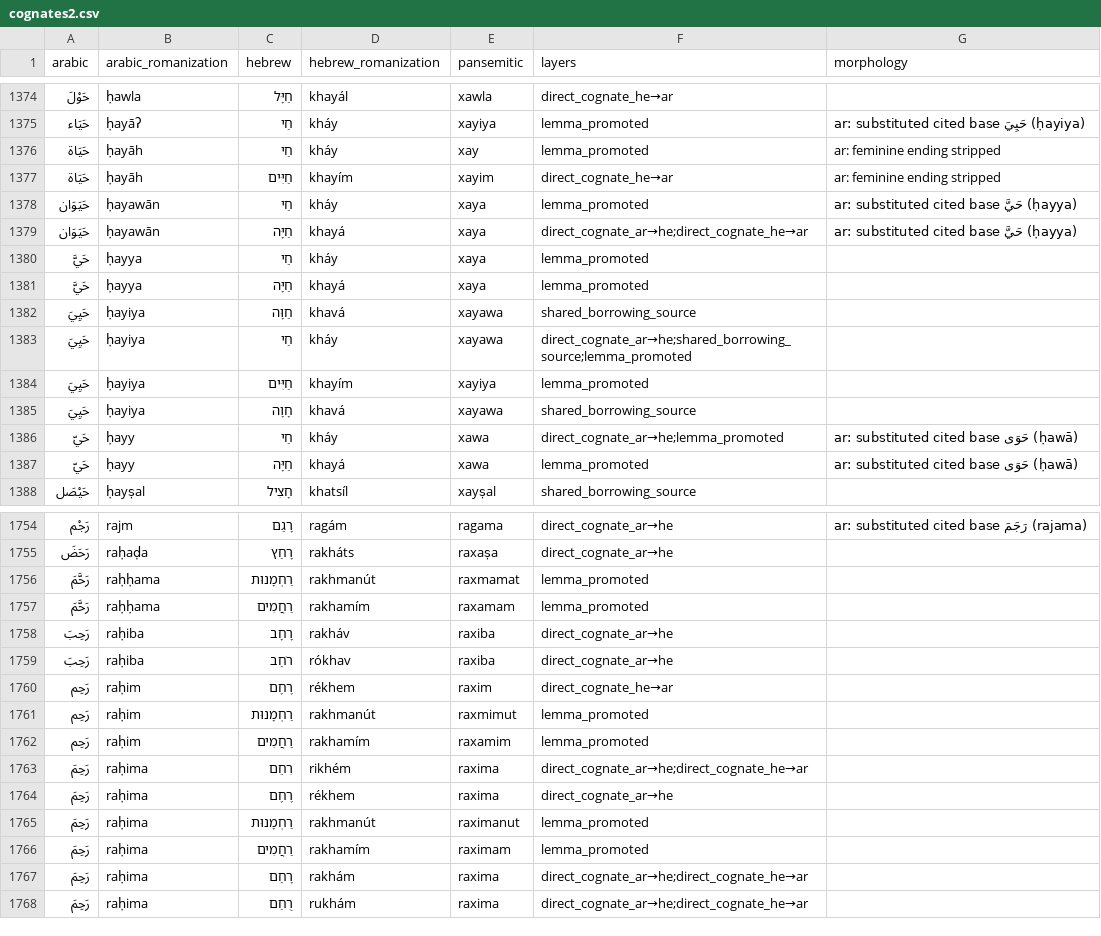
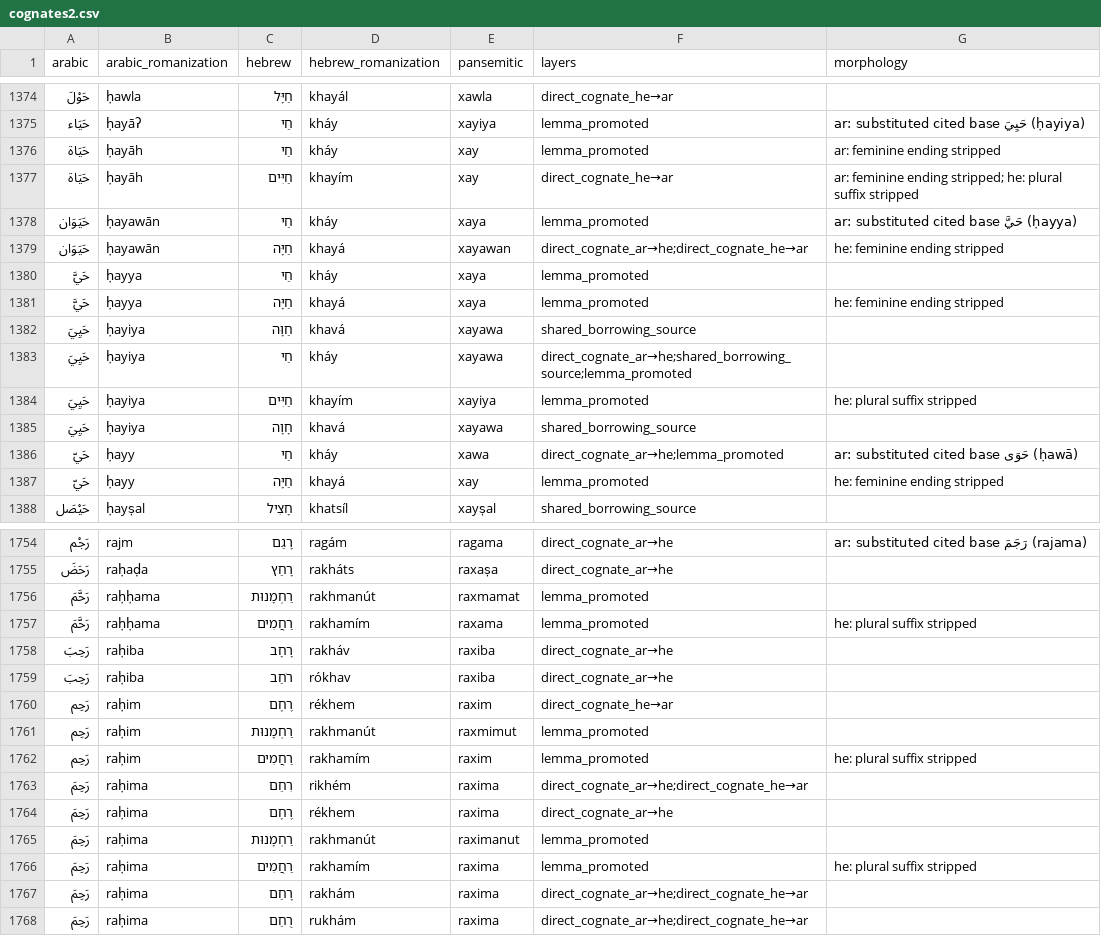
Before and after one commit to pimpale/pansemitic-lexicon, a CSV file: cognates2.csv, drawn as a sheet; only a part is shown, gaps mark what is left out; the diff covers the shown part only.

```diff
--- a/cognates2.csv
+++ b/cognates2.csv
@@ -1376,13 +1376,13 @@ arabic,arabic_romanization,hebrew,hebrew_romanization,pansemitic,layers,morpholo
 حَيَاة,ḥayāh,חַי,kháy,xay,lemma_promoted,ar: feminine ending stripped
-حَيَاة,ḥayāh,חַיִּים,khayím,xayim,direct_cognate_he→ar,ar: feminine ending stripped
+حَيَاة,ḥayāh,חַיִּים,khayím,xay,direct_cognate_he→ar,ar: feminine ending stripped; he: plural suffix stripped
 حَيَوَان,ḥayawān,חַי,kháy,xaya,lemma_promoted,ar: substituted cited base حَيَّ (ḥayya)
-حَيَوَان,ḥayawān,חַיָּה,khayá,xaya,direct_cognate_ar→he;direct_cognate_he→ar,ar: substituted cited base حَيَّ (ḥayya)
+حَيَوَان,ḥayawān,חַיָּה,khayá,xayawan,direct_cognate_ar→he;direct_cognate_he→ar,he: feminine ending stripped
 حَيَّ,ḥayya,חַי,kháy,xaya,lemma_promoted,
-حَيَّ,ḥayya,חַיָּה,khayá,xaya,lemma_promoted,
+حَيَّ,ḥayya,חַיָּה,khayá,xaya,lemma_promoted,he: feminine ending stripped
 حَيِيَ,ḥayiya,חַוָּה,khavá,xayawa,shared_borrowing_source,
 حَيِيَ,ḥayiya,חַי,kháy,xayawa,direct_cognate_ar→he;shared_borrowing_source;lemma_promoted,
-حَيِيَ,ḥayiya,חַיִּים,khayím,xayiya,lemma_promoted,
+حَيِيَ,ḥayiya,חַיִּים,khayím,xayiya,lemma_promoted,he: plural suffix stripped
 حَيِيَ,ḥayiya,חָוָה,khavá,xayawa,shared_borrowing_source,
 حَيّ,ḥayy,חַי,kháy,xawa,direct_cognate_ar→he;lemma_promoted,ar: substituted cited base حَوَى (ḥawā)
-حَيّ,ḥayy,חַיָּה,khayá,xawa,lemma_promoted,ar: substituted cited base حَوَى (ḥawā)
+حَيّ,ḥayy,חַיָּה,khayá,xay,lemma_promoted,he: feminine ending stripped
 حَيْصَل,ḥayṣal,חָצִיל,khatsíl,xayṣal,shared_borrowing_source,
@@ -1756,3 +1756,3 @@ arabic,arabic_romanization,hebrew,hebrew_romanization,pansemitic,layers,morpholo
 رَحَّمَ,raḥḥama,רַחְמָנוּת,rakhmanút,raxmamat,lemma_promoted,
-رَحَّمَ,raḥḥama,רַחֲמִים,rakhamím,raxamam,lemma_promoted,
+رَحَّمَ,raḥḥama,רַחֲמִים,rakhamím,raxama,lemma_promoted,he: plural suffix stripped
 رَحِبَ,raḥiba,רָחָב,rakháv,raxiba,direct_cognate_ar→he,
@@ -1761,3 +1761,3 @@ arabic,arabic_romanization,hebrew,hebrew_romanization,pansemitic,layers,morpholo
 رَحِم,raḥim,רַחְמָנוּת,rakhmanút,raxmimut,lemma_promoted,
-رَحِم,raḥim,רַחֲמִים,rakhamím,raxamim,lemma_promoted,
+رَحِم,raḥim,רַחֲמִים,rakhamím,raxim,lemma_promoted,he: plural suffix stripped
 رَحِمَ,raḥima,רִחֵם,rikhém,raxima,direct_cognate_ar→he;direct_cognate_he→ar,
@@ -1765,3 +1765,3 @@ arabic,arabic_romanization,hebrew,hebrew_romanization,pansemitic,layers,morpholo
 رَحِمَ,raḥima,רַחְמָנוּת,rakhmanút,raximanut,lemma_promoted,
-رَحِمَ,raḥima,רַחֲמִים,rakhamím,raximam,lemma_promoted,
+رَحِمَ,raḥima,רַחֲמִים,rakhamím,raxima,lemma_promoted,he: plural suffix stripped
 رَحِمَ,raḥima,רָחַם,rakhám,raxima,direct_cognate_ar→he;direct_cognate_he→ar,
```
Also changed, not shown: 69 edited cells elsewhere in this file, cognates_good.csv, 4 other files.
